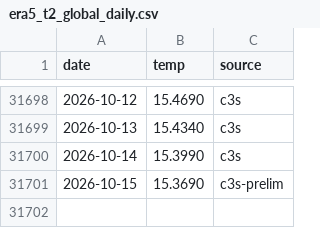
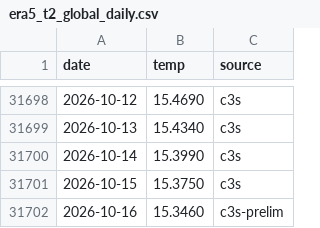
Before and after one commit to Yoyojolanda/earthindicators, a CSV file: data/era5_t2_global_daily.csv, drawn as a sheet; only a part is shown, gaps mark what is left out.

```diff
--- a/data/era5_t2_global_daily.csv
+++ b/data/era5_t2_global_daily.csv
@@ -31700,2 +31700,3 @@ date,temp,source
 2026-10-14,15.3990,c3s
-2026-10-15,15.3690,c3s-prelim
+2026-10-15,15.3750,c3s
+2026-10-16,15.3460,c3s-prelim
```
Also changed, not shown: 1 other file.
